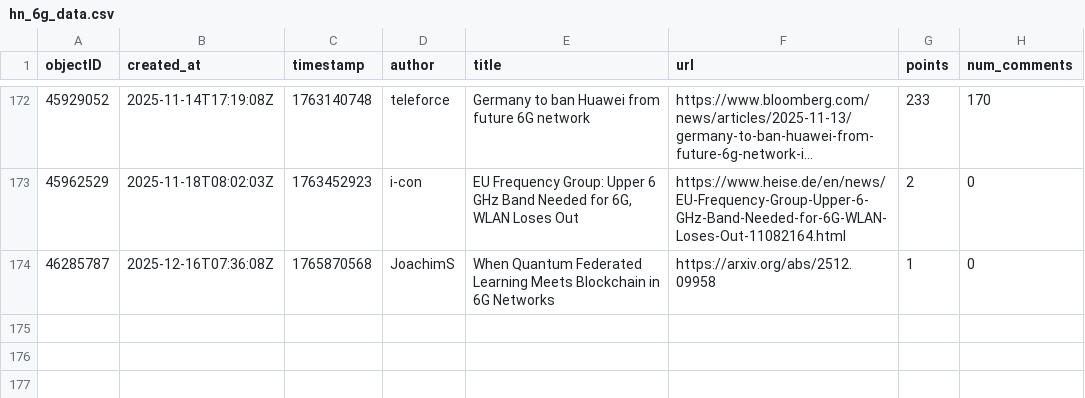
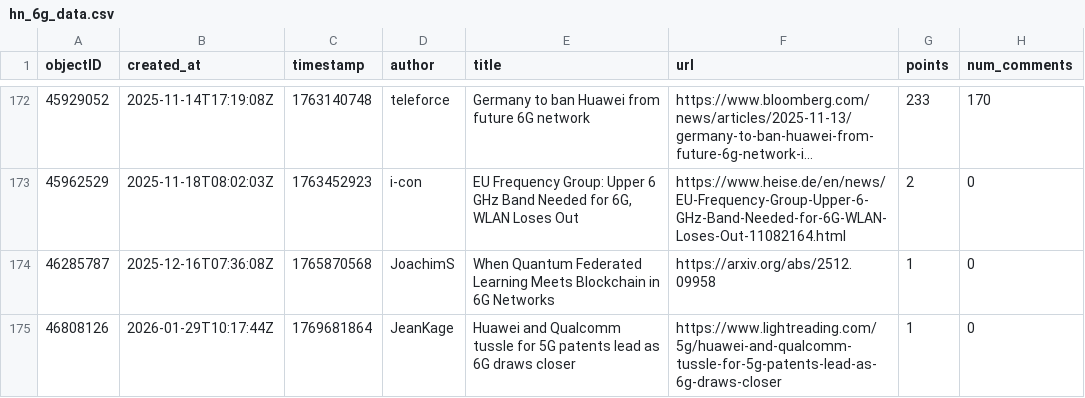
Before and after one commit to stop6G/6G-NEWS, a CSV file: hn_6g_data.csv, drawn as a sheet; only a part is shown, gaps mark what is left out; long unchanged cells end in ….

Commit message:
Auto-update HN Data: 2026-02-01 19:54

```diff
--- a/hn_6g_data.csv
+++ b/hn_6g_data.csv
@@ -174 +174,2 @@ objectID,created_at,timestamp,author,title,url,points,num_comments
 46285787,2025-12-16T07:36:08Z,1765870568,JoachimS,When Quantum Federated Learning Meets Blockchain in 6G Networks,https://arxiv.org/abs/2512.09958,1,0
+46808126,2026-01-29T10:17:44Z,1769681864,JeanKage,Huawei and Qualcomm tussle for 5G patents lead as 6G draws closer,https://www.lightreading.com/5g/huawei-and-qualcomm-tussle-for-5g-patents-lead-as-6g-draws-closer,1,0
```
